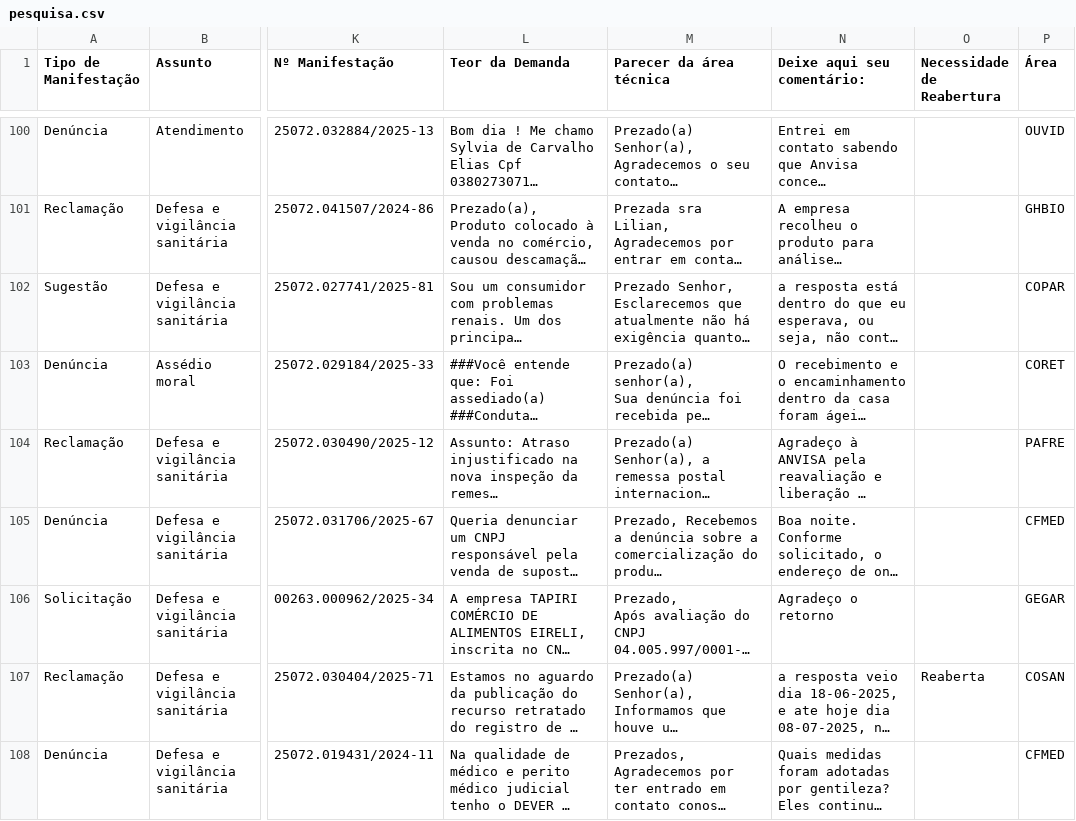
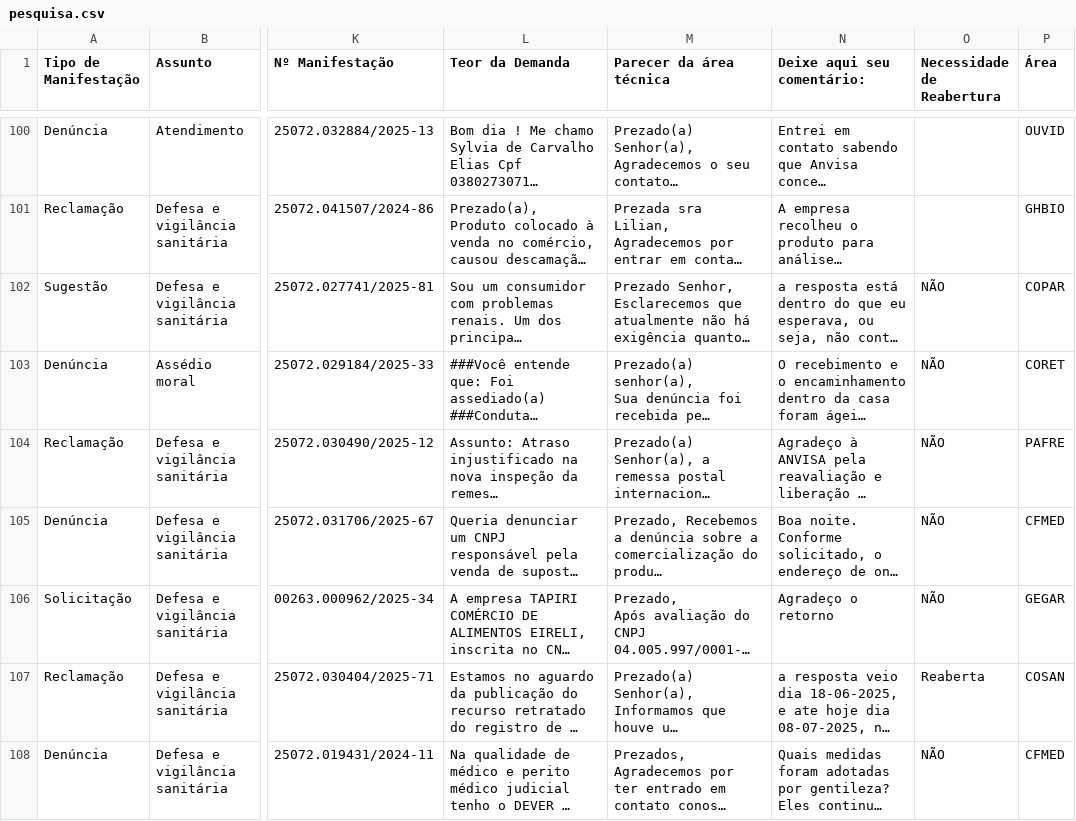
Before and after one commit to richboyyy/dashboard-pesquisa, a CSV file: pesquisa.csv, drawn as a sheet; only a part is shown, gaps mark what is left out; long unchanged cells end in …; the diff covers the shown part only; the diff names each change by its address in the sheet, - before the commit and + after, or states it on an @@ line.

Commit message:
Add files via upload

```diff
--- a/pesquisa.csv
+++ b/pesquisa.csv
-O102:O106 (Necessidade de Reabertura): (empty)
+O102:O106 (Necessidade de Reabertura): NÃO
-O108 (Necessidade de Reabertura): (empty)
+O108 (Necessidade de Reabertura): NÃO
```
Also changed, not shown: 3 added rows, 2 moved rows and 44 edited cells elsewhere in this file.
